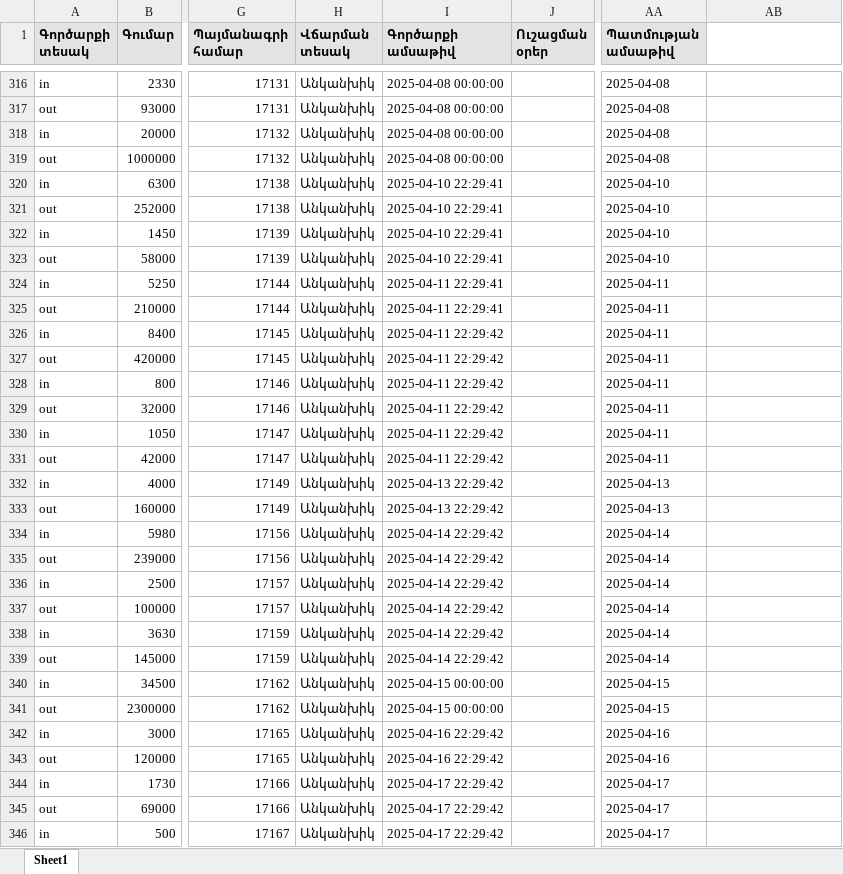
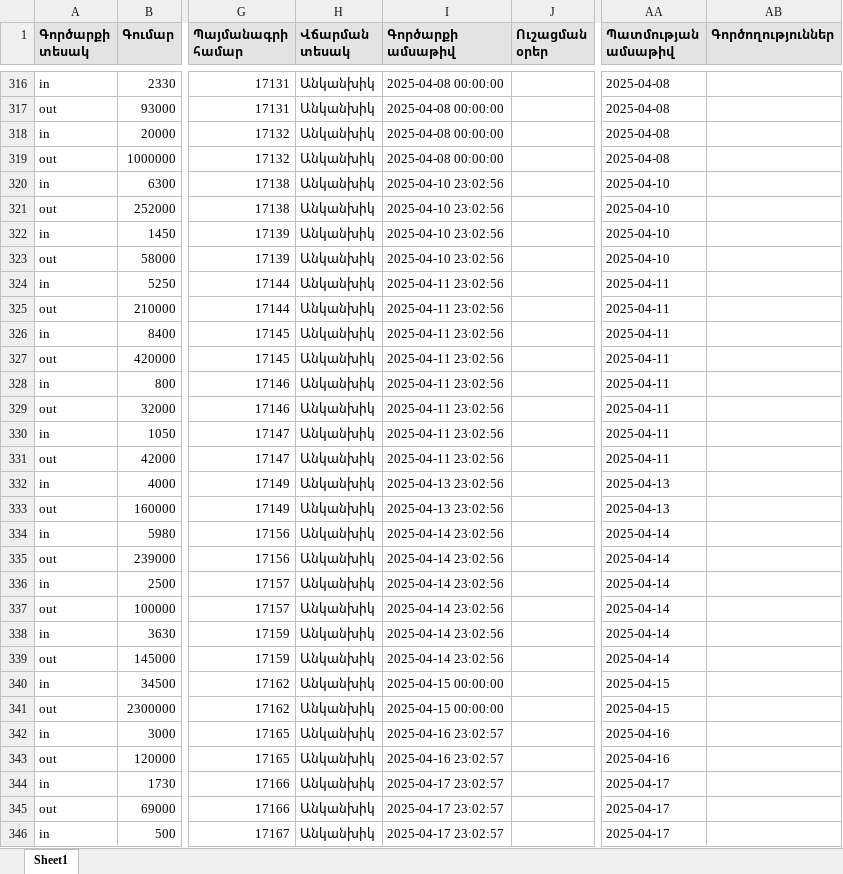
Before and after one commit to DevelopersBloom/DC_New_backend, an Excel workbook: ImportDeals.xlsx, sheet Sheet1, drawn as a sheet; only a part is shown, gaps mark what is left out; values as stored, in another font and other column widths than the file's, no borders; the diff covers the shown part only; the diff names each change by its address in the sheet, - before the commit and + after, or states it on an @@ line.

Commit message:
Deals Import

```diff
--- a/ImportDeals.xlsx (sheet Sheet1)
+++ b/ImportDeals.xlsx (sheet Sheet1)
-AB1: (empty)
+AB1: Գործողություններ
-AB1 fill: none
+AB1 fill: #E3E3E3
-I320:I323 (Գործարքի ամսաթիվ): 2025-04-10 22:29:41
+I320:I323 (Գործարքի ամսաթիվ): 2025-04-10 23:02:56
-I324:I325 (Գործարքի ամսաթիվ): 2025-04-11 22:29:41
+I324:I325 (Գործարքի ամսաթիվ): 2025-04-11 23:02:56
-I326:I331 (Գործարքի ամսաթիվ): 2025-04-11 22:29:42
+I326:I331 (Գործարքի ամսաթիվ): 2025-04-11 23:02:56
-I332:I333 (Գործարքի ամսաթիվ): 2025-04-13 22:29:42
+I332:I333 (Գործարքի ամսաթիվ): 2025-04-13 23:02:56
-I334:I339 (Գործարքի ամսաթիվ): 2025-04-14 22:29:42
+I334:I339 (Գործարքի ամսաթիվ): 2025-04-14 23:02:56
-I342:I343 (Գործարքի ամսաթիվ): 2025-04-16 22:29:42
+I342:I343 (Գործարքի ամսաթիվ): 2025-04-16 23:02:57
-I344:I346 (Գործարքի ամսաթիվ): 2025-04-17 22:29:42
+I344:I346 (Գործարքի ամսաթիվ): 2025-04-17 23:02:57
```
Also changed, not shown: 1 added row and 33 edited cells elsewhere in this sheet, 3 other files.
